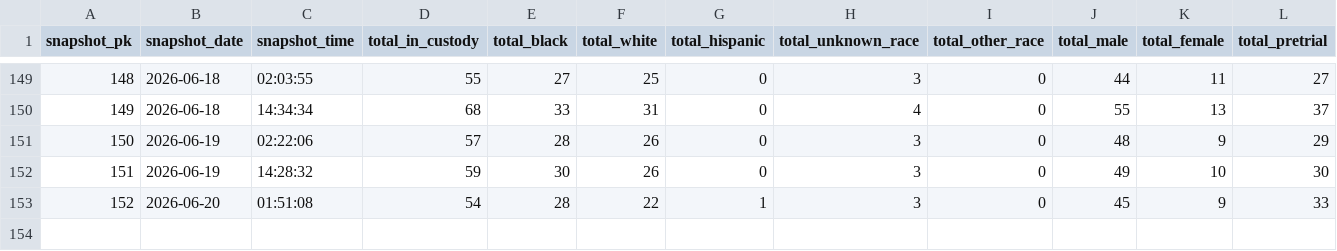
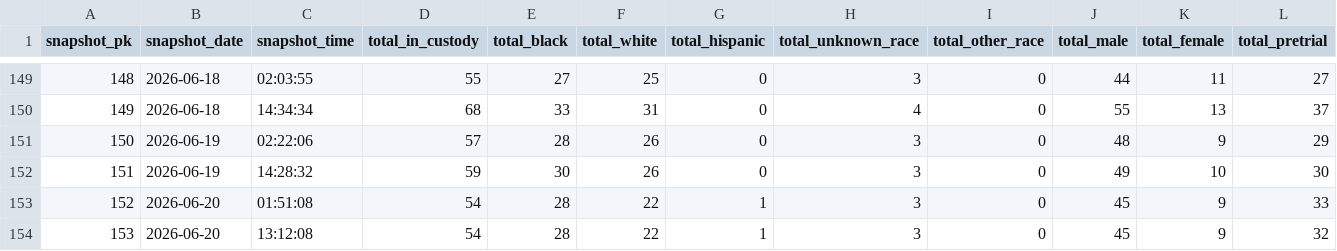
Before and after one commit to kalebwolfgang/kalamazoo-jail-scraper, a CSV file: daily_demographics.csv, drawn as a sheet; only a part is shown, gaps mark what is left out; rows hold the shown columns only; the diff names each change by its address in the sheet, - before the commit and + after, or states it on an @@ line.

```diff
--- a/daily_demographics.csv
+++ b/daily_demographics.csv
+row 154: 153 | 2026-06-20 | 13:12:08 | 54 | 28 | 22 | 1 | 3 | 0 | 45 | 9 | 32
```
Also changed, not shown: all_historical_people.csv, current_inmates.csv, 1 other file.
